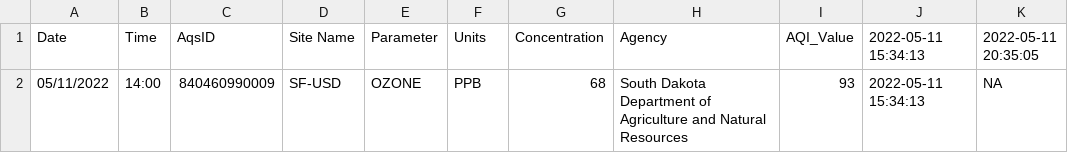
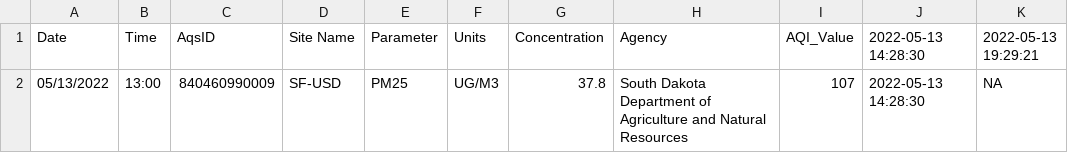
Before and after one commit to MPCA-air/aqi-watch, a CSV file: data/aqi_previous.csv, drawn as a sheet.

```diff
--- a/data/aqi_previous.csv
+++ b/data/aqi_previous.csv
@@ -1,2 +1,2 @@
-"Date","Time","AqsID","Site Name","Parameter","Units","Concentration","Agency","AQI_Value","2022-05-11 15:34:13","2022-05-11 20:35:05"
-"05/11/2022","14:00","840460990009","SF-USD","OZONE","PPB",68,"South Dakota Department of Agriculture and Natural Resources",93,"2022-05-11 15:34:13",NA
+"Date","Time","AqsID","Site Name","Parameter","Units","Concentration","Agency","AQI_Value","2022-05-13 14:28:30","2022-05-13 19:29:21"
+"05/13/2022","13:00","840460990009","SF-USD","PM25","UG/M3",37.8,"South Dakota Department of Agriculture and Natural Resources",107,"2022-05-13 14:28:30",NA
```
Also changed, not shown: 8 other files.
